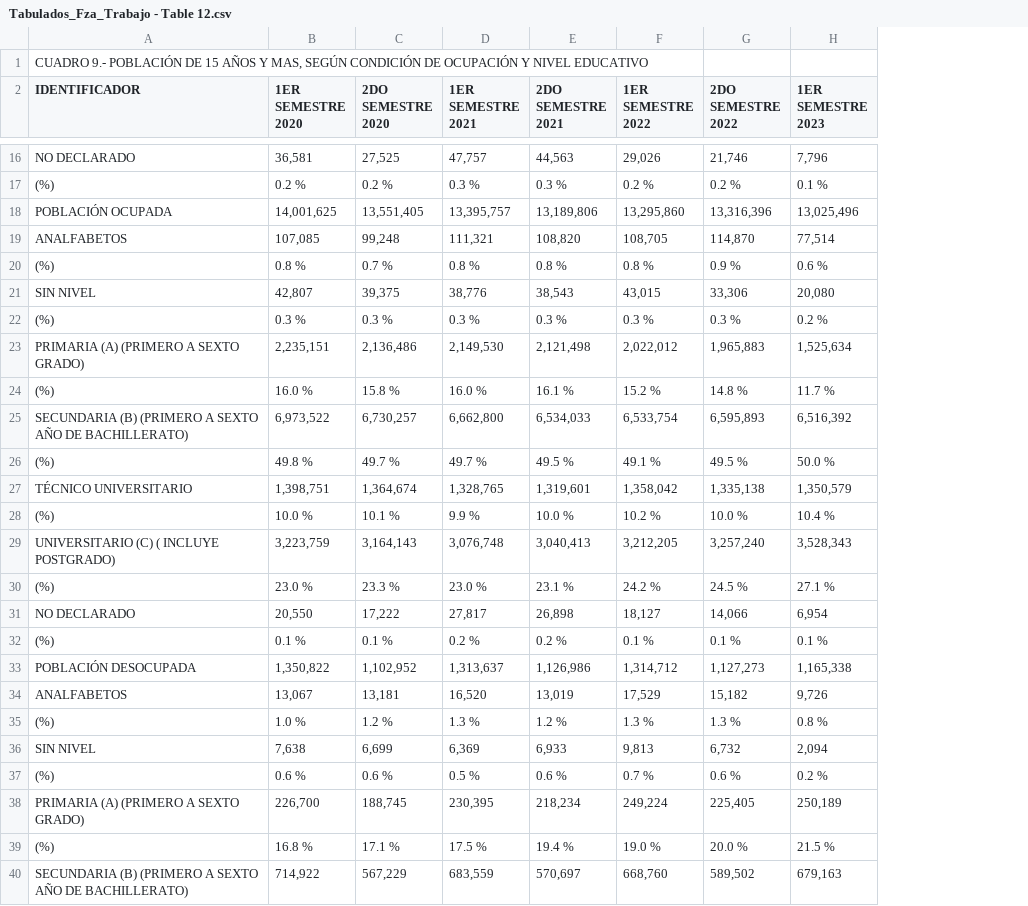
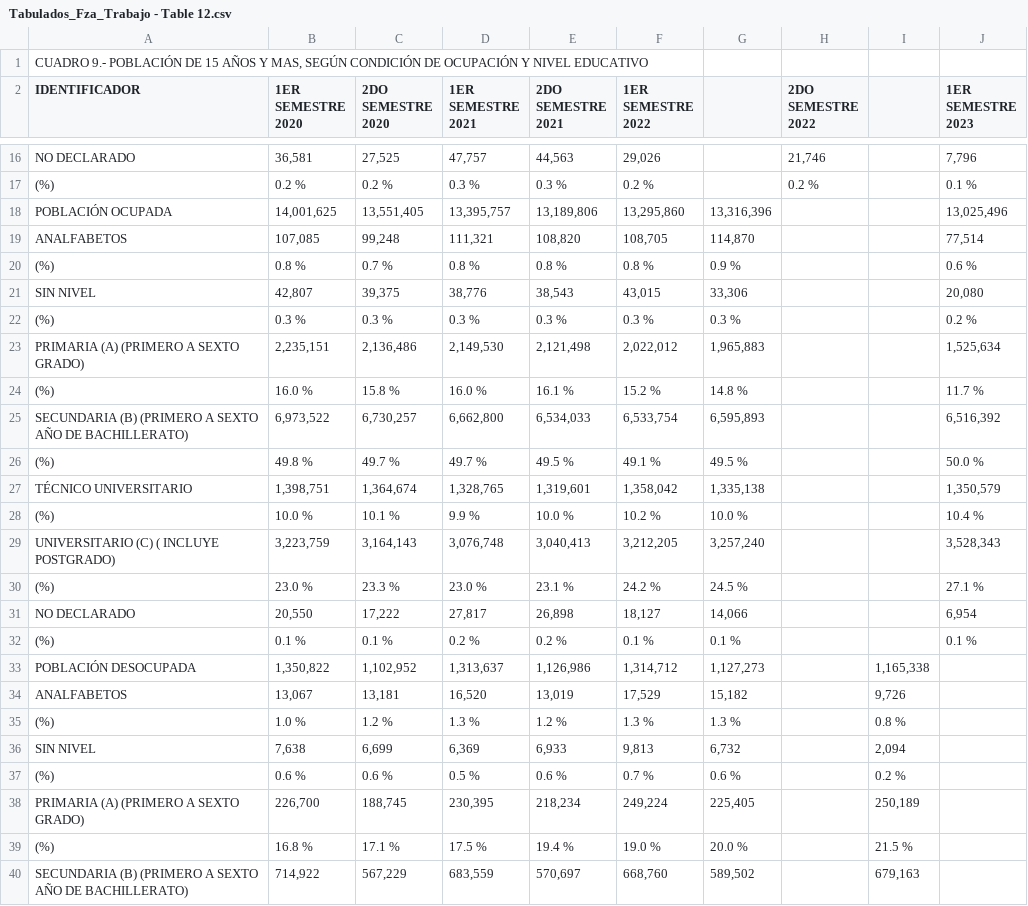
Before and after one commit to d4na3l/empleabilidad-jovenes-VE, a CSV file: data/data_WF/Tabulados_Fza_Trabajo - Table 12.csv, drawn as a sheet; only a part is shown, gaps mark what is left out; addresses are those after the commit; the diff covers the shown part only; the diff names each change by its address in the sheet, - before the commit and + after, or states it on an @@ line.

```diff
--- a/data/data_WF/Tabulados_Fza_Trabajo - Table 12.csv
+++ b/data/data_WF/Tabulados_Fza_Trabajo - Table 12.csv
+column G, rows 18-40: 13,316,396 | 114,870 | 0.9 % | 33,306 | 0.3 % | 1,965,883 | 14.8 % | 6,595,893 | 49.5 % | 1,335,138 | 10.0 % | 3,257,240 | 24.5 % | 14,066 | 0.1 % | 1,127,273 | 15,182 | 1.3 % | 6,732 | 0.6 % | 225,405 | 20.0 % | 589,502
+column I, rows 33-40: 1,165,338 | 9,726 | 0.8 % | 2,094 | 0.2 % | 250,189 | 21.5 % | 679,163
-H18 (2DO SEMESTRE 2022): 13,316,396
+H18 (2DO SEMESTRE 2022): (empty)
-H19 (2DO SEMESTRE 2022): 114,870
+H19 (2DO SEMESTRE 2022): (empty)
-H20 (2DO SEMESTRE 2022): 0.9 %
+H20 (2DO SEMESTRE 2022): (empty)
-H21 (2DO SEMESTRE 2022): 33,306
+H21 (2DO SEMESTRE 2022): (empty)
-H22 (2DO SEMESTRE 2022): 0.3 %
+H22 (2DO SEMESTRE 2022): (empty)
-H23 (2DO SEMESTRE 2022): 1,965,883
+H23 (2DO SEMESTRE 2022): (empty)
-H24 (2DO SEMESTRE 2022): 14.8 %
+H24 (2DO SEMESTRE 2022): (empty)
-H25 (2DO SEMESTRE 2022): 6,595,893
+H25 (2DO SEMESTRE 2022): (empty)
-H26 (2DO SEMESTRE 2022): 49.5 %
+H26 (2DO SEMESTRE 2022): (empty)
-H27 (2DO SEMESTRE 2022): 1,335,138
+H27 (2DO SEMESTRE 2022): (empty)
-H28 (2DO SEMESTRE 2022): 10.0 %
+H28 (2DO SEMESTRE 2022): (empty)
-H29 (2DO SEMESTRE 2022): 3,257,240
+H29 (2DO SEMESTRE 2022): (empty)
-H30 (2DO SEMESTRE 2022): 24.5 %
+H30 (2DO SEMESTRE 2022): (empty)
-H31 (2DO SEMESTRE 2022): 14,066
+H31 (2DO SEMESTRE 2022): (empty)
-H32 (2DO SEMESTRE 2022): 0.1 %
+H32 (2DO SEMESTRE 2022): (empty)
-H33 (2DO SEMESTRE 2022): 1,127,273
+H33 (2DO SEMESTRE 2022): (empty)
-J33 (1ER SEMESTRE 2023): 1,165,338
+J33 (1ER SEMESTRE 2023): (empty)
-H34 (2DO SEMESTRE 2022): 15,182
+H34 (2DO SEMESTRE 2022): (empty)
-J34 (1ER SEMESTRE 2023): 9,726
+J34 (1ER SEMESTRE 2023): (empty)
-H35 (2DO SEMESTRE 2022): 1.3 %
+H35 (2DO SEMESTRE 2022): (empty)
-J35 (1ER SEMESTRE 2023): 0.8 %
+J35 (1ER SEMESTRE 2023): (empty)
-H36 (2DO SEMESTRE 2022): 6,732
+H36 (2DO SEMESTRE 2022): (empty)
-J36 (1ER SEMESTRE 2023): 2,094
+J36 (1ER SEMESTRE 2023): (empty)
-H37 (2DO SEMESTRE 2022): 0.6 %
+H37 (2DO SEMESTRE 2022): (empty)
-J37 (1ER SEMESTRE 2023): 0.2 %
+J37 (1ER SEMESTRE 2023): (empty)
-H38 (2DO SEMESTRE 2022): 225,405
+H38 (2DO SEMESTRE 2022): (empty)
-J38 (1ER SEMESTRE 2023): 250,189
+J38 (1ER SEMESTRE 2023): (empty)
-H39 (2DO SEMESTRE 2022): 20.0 %
+H39 (2DO SEMESTRE 2022): (empty)
-J39 (1ER SEMESTRE 2023): 21.5 %
+J39 (1ER SEMESTRE 2023): (empty)
-H40 (2DO SEMESTRE 2022): 589,502
+H40 (2DO SEMESTRE 2022): (empty)
-J40 (1ER SEMESTRE 2023): 679,163
+J40 (1ER SEMESTRE 2023): (empty)
```
Also changed, not shown: 14 edited cells elsewhere in this file, data/data_WF/Tabulados_Fza_Trabajo - Table 10.csv, data/data_WF/Tabulados_Fza_Trabajo - Table 7.csv, 7 other files.
